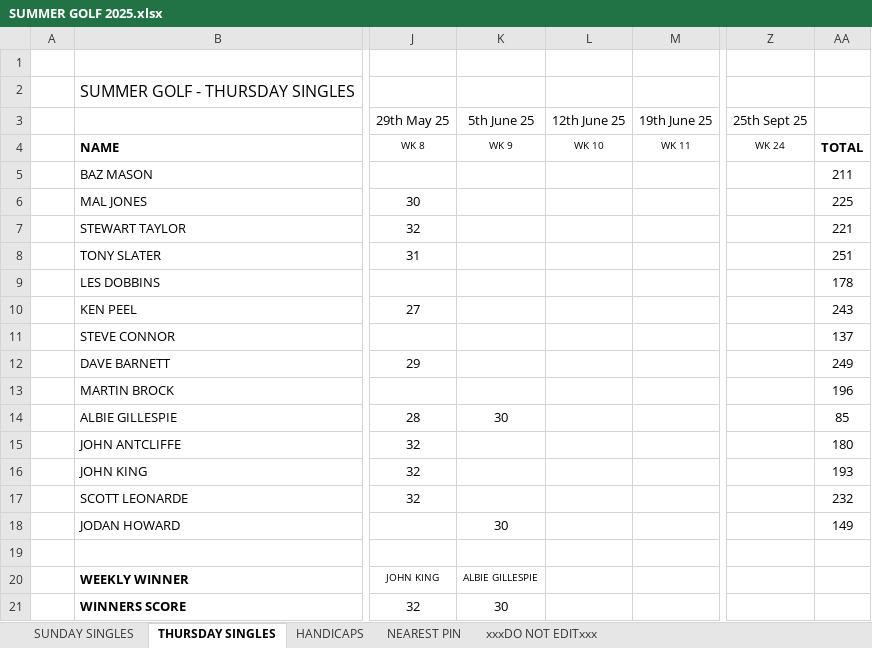
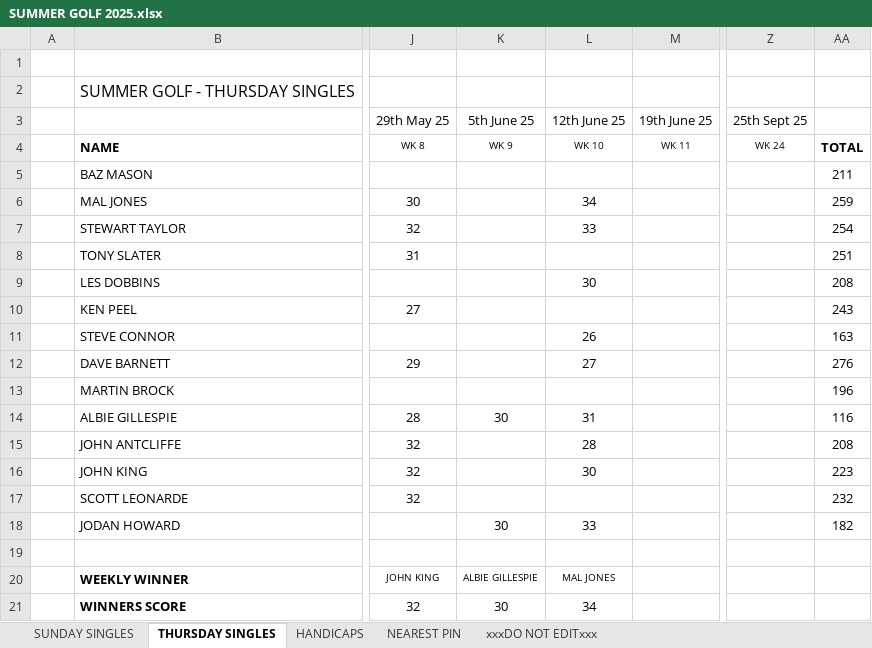
Before and after one commit to stateside2/golf-comp, an Excel workbook: data/SUMMER GOLF 2025.xlsx, sheet THURSDAY SINGLES, drawn as a sheet; only a part is shown, gaps mark what is left out; values as stored, in another font and other column widths than the file's, no borders; charts and pictures not drawn; the diff names each change by its address in the sheet, - before the commit and + after, or states it on an @@ line.

```diff
--- a/data/SUMMER GOLF 2025.xlsx (sheet THURSDAY SINGLES)
+++ b/data/SUMMER GOLF 2025.xlsx (sheet THURSDAY SINGLES)
-L6 (12th June 25): (empty)
+L6 (12th June 25): 34
-AA6: 225
+AA6: 259
-L7 (12th June 25): (empty)
+L7 (12th June 25): 33
-AA7: 221
+AA7: 254
-L9 (12th June 25): (empty)
+L9 (12th June 25): 30
-AA9: 178
+AA9: 208
-L11 (12th June 25): (empty)
+L11 (12th June 25): 26
-AA11: 137
+AA11: 163
-L12 (12th June 25): (empty)
+L12 (12th June 25): 27
-AA12: 249
+AA12: 276
-L14 (12th June 25): (empty)
+L14 (12th June 25): 31
-AA14: 85
+AA14: 116
-L15 (12th June 25): (empty)
+L15 (12th June 25): 28
-AA15: 180
+AA15: 208
-L16 (12th June 25): (empty)
+L16 (12th June 25): 30
-AA16: 193
+AA16: 223
-L18 (12th June 25): (empty)
+L18 (12th June 25): 33
-AA18: 149
+AA18: 182
-L20 (12th June 25): (empty)
+L20 (12th June 25): MAL JONES
-L21 (12th June 25): (empty)
+L21 (12th June 25): 34
```
Also changed, not shown: sheet SUNDAY SINGLES, sheet HANDICAPS, sheet xxxDO NOT EDITxxx, sheet NEAREST PIN, formulas that keep their value, 3 other files.
